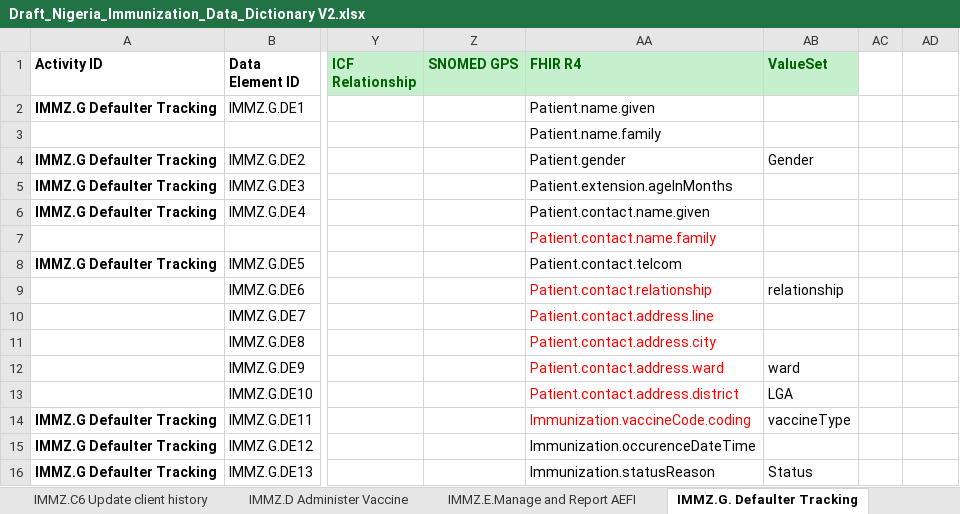
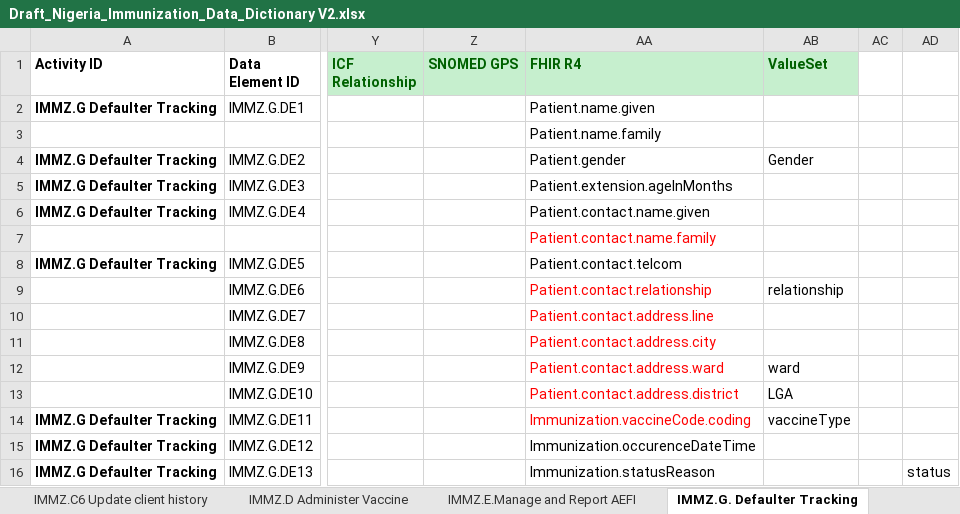
Before and after one commit to Nigeria-FHIR-Community/NPHCDA-ImmunizationIG, an Excel workbook: input/Immunization_DAK/Draft_Nigeria_Immunization_Data_Dictionary V2.xlsx, sheet IMMZ.G. Defaulter Tracking, drawn as a sheet; only a part is shown, gaps mark what is left out; values as stored, in another font and other column widths than the file's, no borders; table styles not drawn; the diff names each change by its address in the sheet, - before the commit and + after, or states it on an @@ line.

```diff
--- a/input/Immunization_DAK/Draft_Nigeria_Immunization_Data_Dictionary V2.xlsx (sheet IMMZ.G. Defaulter Tracking)
+++ b/input/Immunization_DAK/Draft_Nigeria_Immunization_Data_Dictionary V2.xlsx (sheet IMMZ.G. Defaulter Tracking)
-AB16 (ValueSet): Status
+AB16 (ValueSet): (empty)
-AD16: (empty)
+AD16: status
```
Also changed, not shown: 14 other files.
